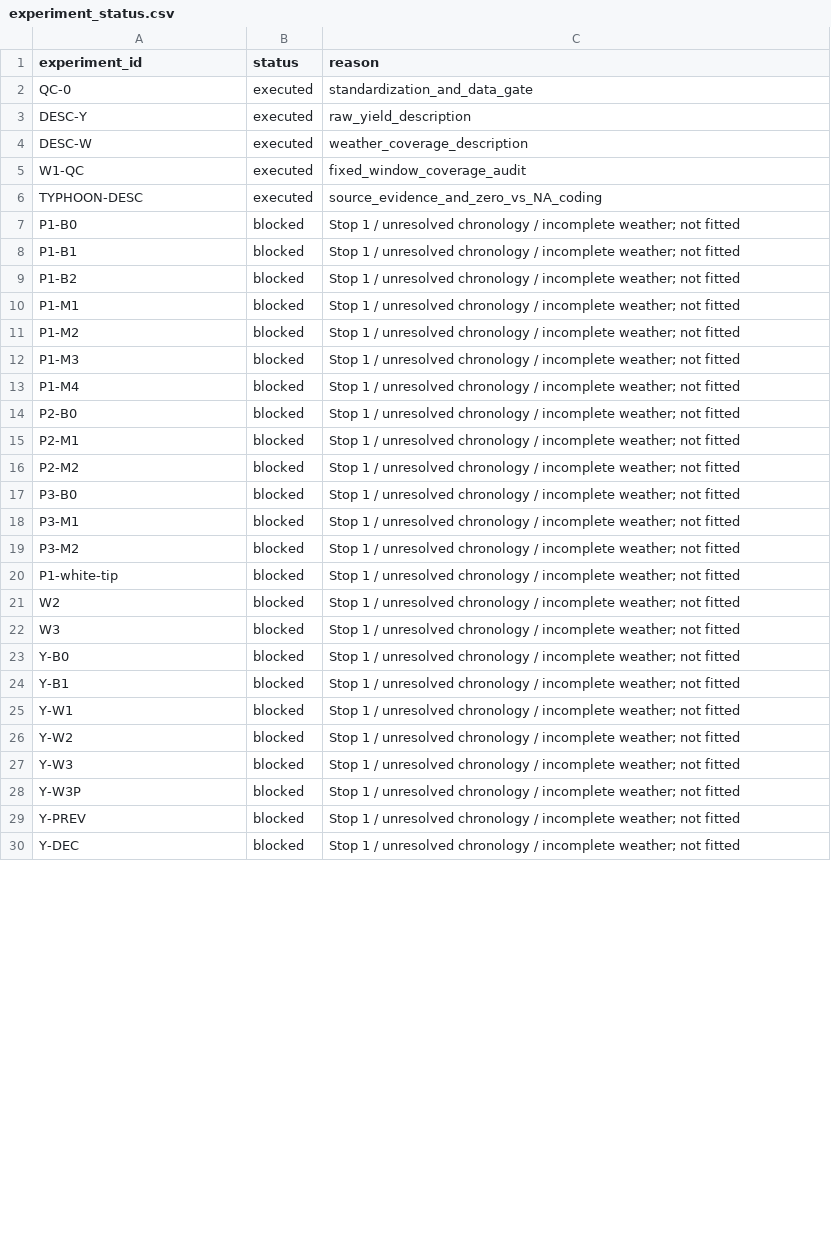
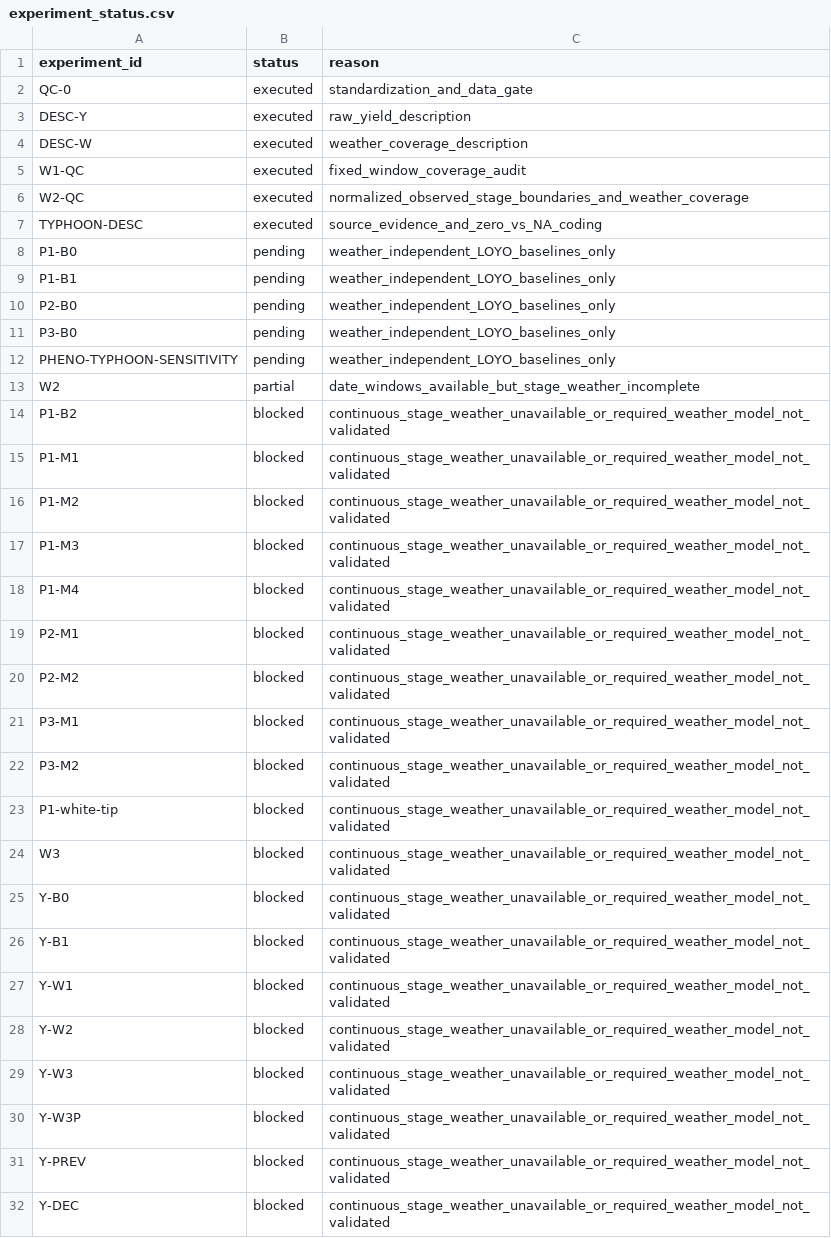
Before and after one commit to RiyaoChan/Litchi_environmental_phenotype, a CSV file: results/qc/experiment_status.csv, drawn as a sheet; only a part is shown; the diff covers the shown part only.

```diff
--- a/results/qc/experiment_status.csv
+++ b/results/qc/experiment_status.csv
@@ -5,26 +5,28 @@ DESC-W,executed,weather_coverage_description
 W1-QC,executed,fixed_window_coverage_audit
+W2-QC,executed,normalized_observed_stage_boundaries_and_weather_coverage
 TYPHOON-DESC,executed,source_evidence_and_zero_vs_NA_coding
-P1-B0,blocked,Stop 1 / unresolved chronology / incomplete weather; not fitted
-P1-B1,blocked,Stop 1 / unresolved chronology / incomplete weather; not fitted
-P1-B2,blocked,Stop 1 / unresolved chronology / incomplete weather; not fitted
-P1-M1,blocked,Stop 1 / unresolved chronology / incomplete weather; not fitted
-P1-M2,blocked,Stop 1 / unresolved chronology / incomplete weather; not fitted
-P1-M3,blocked,Stop 1 / unresolved chronology / incomplete weather; not fitted
-P1-M4,blocked,Stop 1 / unresolved chronology / incomplete weather; not fitted
-P2-B0,blocked,Stop 1 / unresolved chronology / incomplete weather; not fitted
-P2-M1,blocked,Stop 1 / unresolved chronology / incomplete weather; not fitted
-P2-M2,blocked,Stop 1 / unresolved chronology / incomplete weather; not fitted
-P3-B0,blocked,Stop 1 / unresolved chronology / incomplete weather; not fitted
-P3-M1,blocked,Stop 1 / unresolved chronology / incomplete weather; not fitted
-P3-M2,blocked,Stop 1 / unresolved chronology / incomplete weather; not fitted
-P1-white-tip,blocked,Stop 1 / unresolved chronology / incomplete weather; not fitted
-W2,blocked,Stop 1 / unresolved chronology / incomplete weather; not fitted
-W3,blocked,Stop 1 / unresolved chronology / incomplete weather; not fitted
-Y-B0,blocked,Stop 1 / unresolved chronology / incomplete weather; not fitted
-Y-B1,blocked,Stop 1 / unresolved chronology / incomplete weather; not fitted
-Y-W1,blocked,Stop 1 / unresolved chronology / incomplete weather; not fitted
-Y-W2,blocked,Stop 1 / unresolved chronology / incomplete weather; not fitted
-Y-W3,blocked,Stop 1 / unresolved chronology / incomplete weather; not fitted
-Y-W3P,blocked,Stop 1 / unresolved chronology / incomplete weather; not fitted
-Y-PREV,blocked,Stop 1 / unresolved chronology / incomplete weather; not fitted
-Y-DEC,blocked,Stop 1 / unresolved chronology / incomplete weather; not fitted
+P1-B0,pending,weather_independent_LOYO_baselines_only
+P1-B1,pending,weather_independent_LOYO_baselines_only
+P2-B0,pending,weather_independent_LOYO_baselines_only
+P3-B0,pending,weather_independent_LOYO_baselines_only
+PHENO-TYPHOON-SENSITIVITY,pending,weather_independent_LOYO_baselines_only
+W2,partial,date_windows_available_but_stage_weather_incomplete
+P1-B2,blocked,continuous_stage_weather_unavailable_or_required_weather_model_not_validated
+P1-M1,blocked,continuous_stage_weather_unavailable_or_required_weather_model_not_validated
+P1-M2,blocked,continuous_stage_weather_unavailable_or_required_weather_model_not_validated
+P1-M3,blocked,continuous_stage_weather_unavailable_or_required_weather_model_not_validated
+P1-M4,blocked,continuous_stage_weather_unavailable_or_required_weather_model_not_validated
+P2-M1,blocked,continuous_stage_weather_unavailable_or_required_weather_model_not_validated
+P2-M2,blocked,continuous_stage_weather_unavailable_or_required_weather_model_not_validated
+P3-M1,blocked,continuous_stage_weather_unavailable_or_required_weather_model_not_validated
+P3-M2,blocked,continuous_stage_weather_unavailable_or_required_weather_model_not_validated
+P1-white-tip,blocked,continuous_stage_weather_unavailable_or_required_weather_model_not_validated
+W3,blocked,continuous_stage_weather_unavailable_or_required_weather_model_not_validated
+Y-B0,blocked,continuous_stage_weather_unavailable_or_required_weather_model_not_validated
+Y-B1,blocked,continuous_stage_weather_unavailable_or_required_weather_model_not_validated
+Y-W1,blocked,continuous_stage_weather_unavailable_or_required_weather_model_not_validated
+Y-W2,blocked,continuous_stage_weather_unavailable_or_required_weather_model_not_validated
+Y-W3,blocked,continuous_stage_weather_unavailable_or_required_weather_model_not_validated
+Y-W3P,blocked,continuous_stage_weather_unavailable_or_required_weather_model_not_validated
+Y-PREV,blocked,continuous_stage_weather_unavailable_or_required_weather_model_not_validated
+Y-DEC,blocked,continuous_stage_weather_unavailable_or_required_weather_model_not_validated
```
Also changed, not shown: 1 removed row and 6 edited cells elsewhere in this file, data/interim/yield_block_summary.csv, data/metadata/data_dictionary.csv, 33 other files.
